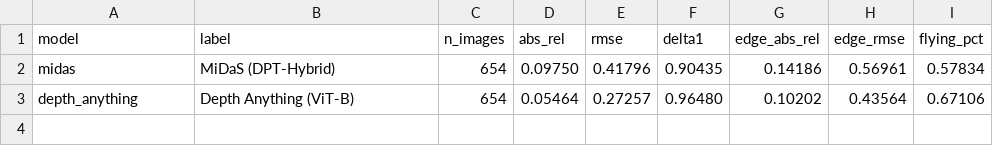
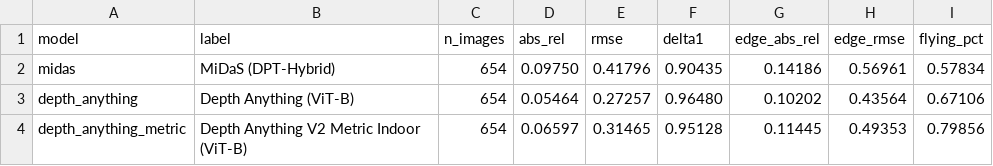
Before and after one commit to Ali-develober/RoomGen3D, a CSV file: results/tables/depth_models.csv, drawn as a sheet.

```diff
--- a/results/tables/depth_models.csv
+++ b/results/tables/depth_models.csv
@@ -3 +3,2 @@ midas,MiDaS (DPT-Hybrid),654,0.09750,0.41796,0.90435,0.14186,0.56961,0.57834
 depth_anything,Depth Anything (ViT-B),654,0.05464,0.27257,0.96480,0.10202,0.43564,0.67106
+depth_anything_metric,Depth Anything V2 Metric Indoor (ViT-B),654,0.06597,0.31465,0.95128,0.11445,0.49353,0.79856
```
Also changed, not shown: 19 other files.
